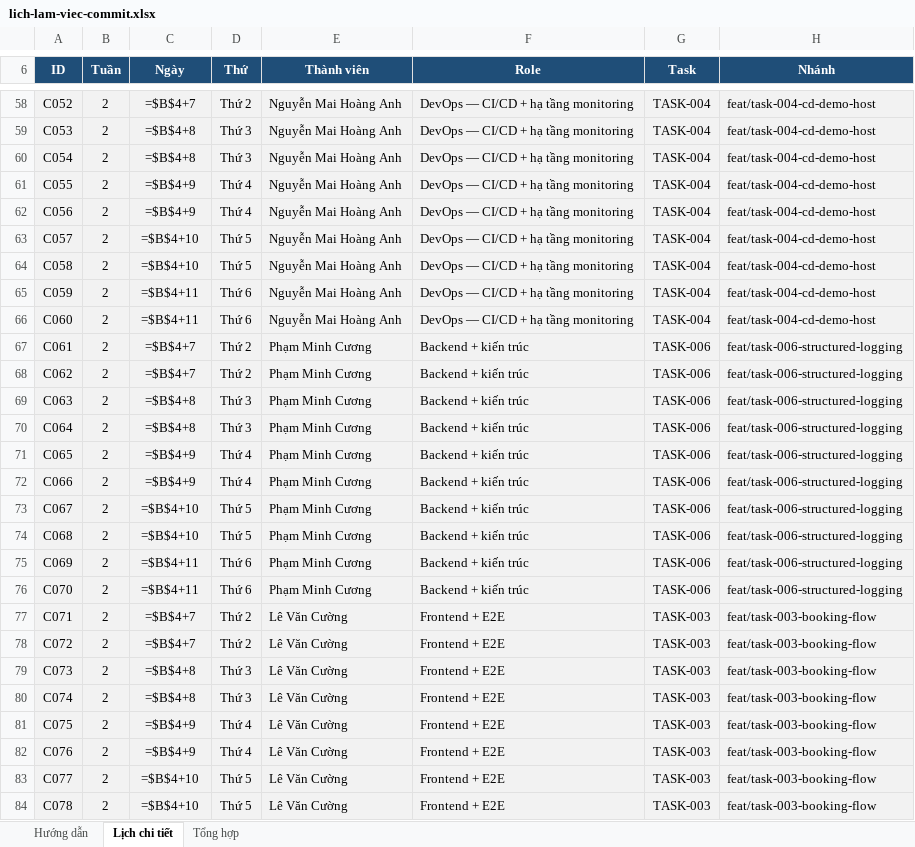
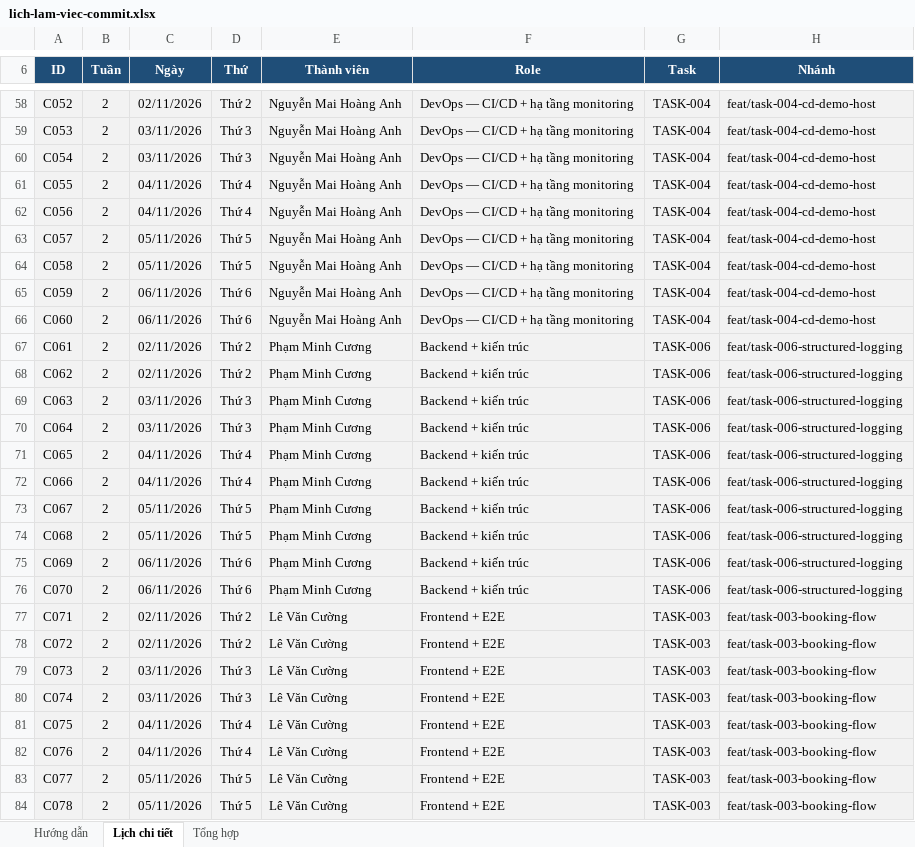
Before and after one commit to CuongMotNang/SE2026-T29, an Excel workbook: lich-lam-viec-commit.xlsx, sheet Lịch chi tiết, drawn as a sheet; only a part is shown, gaps mark what is left out; values as stored, in another font and other column widths than the file's, no borders; formulas without a stored value are shown as written; conditional formats not drawn; the diff covers the shown part only; the diff names each change by its address in the sheet, - before the commit and + after, or states it on an @@ line.

```diff
--- a/lich-lam-viec-commit.xlsx (sheet Lịch chi tiết)
+++ b/lich-lam-viec-commit.xlsx (sheet Lịch chi tiết)
-C58 (Ngày): =$B$4+7
+C58 (Ngày): 02/11/2026
-C59:C60 (Ngày): =$B$4+8
+C59:C60 (Ngày): 03/11/2026
-C61:C62 (Ngày): =$B$4+9
+C61:C62 (Ngày): 04/11/2026
-C63:C64 (Ngày): =$B$4+10
+C63:C64 (Ngày): 05/11/2026
-C65:C66 (Ngày): =$B$4+11
+C65:C66 (Ngày): 06/11/2026
-C67:C68 (Ngày): =$B$4+7
+C67:C68 (Ngày): 02/11/2026
-C69:C70 (Ngày): =$B$4+8
+C69:C70 (Ngày): 03/11/2026
-C71:C72 (Ngày): =$B$4+9
+C71:C72 (Ngày): 04/11/2026
-C73:C74 (Ngày): =$B$4+10
+C73:C74 (Ngày): 05/11/2026
-C75:C76 (Ngày): =$B$4+11
+C75:C76 (Ngày): 06/11/2026
-C77:C78 (Ngày): =$B$4+7
+C77:C78 (Ngày): 02/11/2026
-C79:C80 (Ngày): =$B$4+8
+C79:C80 (Ngày): 03/11/2026
-C81:C82 (Ngày): =$B$4+9
+C81:C82 (Ngày): 04/11/2026
-C83:C84 (Ngày): =$B$4+10
+C83:C84 (Ngày): 05/11/2026
```
Also changed, not shown: 349 edited cells elsewhere in this sheet, sheet Tổng hợp.
